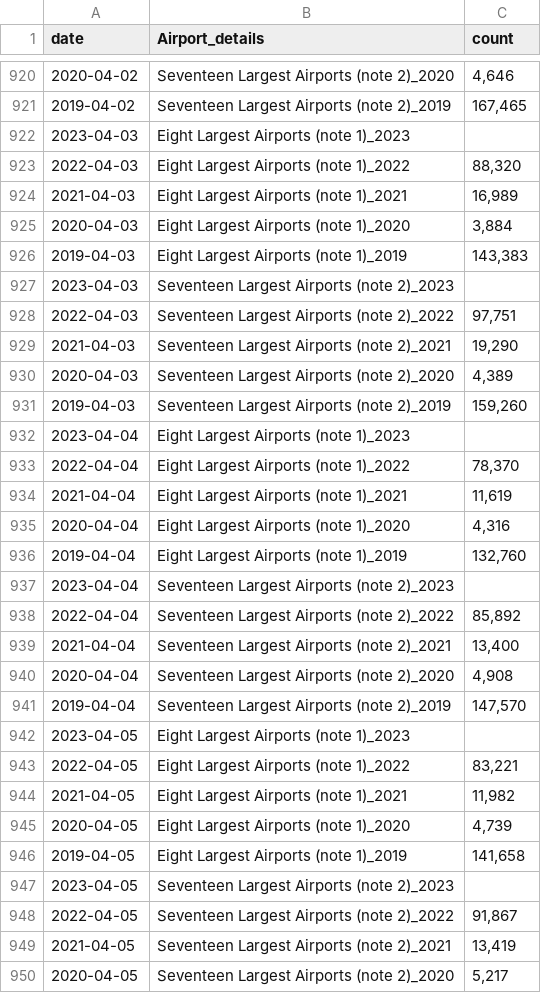
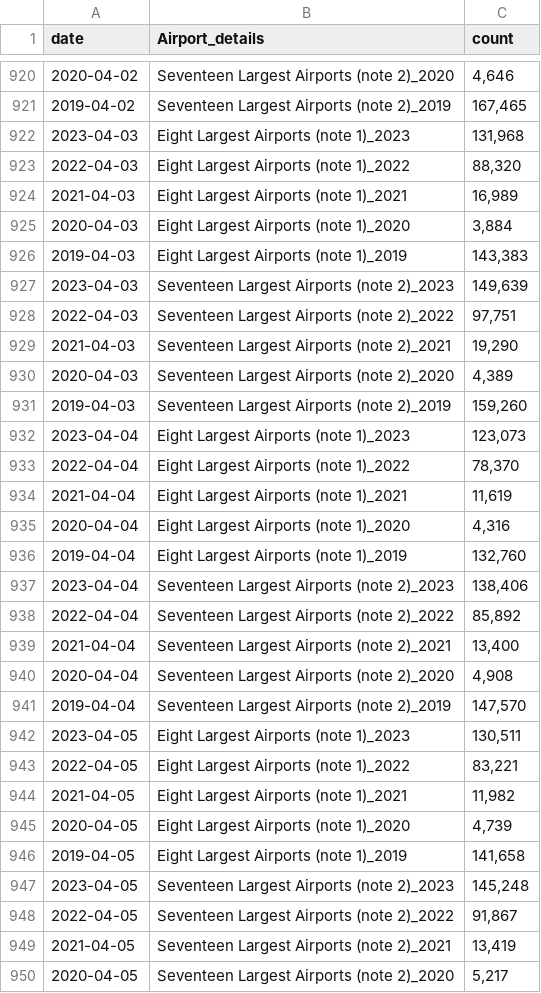
Before and after one commit to shamanthc/bdl-lde-public, a CSV file: Data/Screened_Passengers.csv, drawn as a sheet; only a part is shown, gaps mark what is left out; the diff covers the shown part only.

```diff
--- a/Data/Screened_Passengers.csv
+++ b/Data/Screened_Passengers.csv
@@ -921,3 +921,3 @@
 2019-04-02,"Seventeen Largest Airports (note 2)_2019","167,465"
-2023-04-03,"Eight Largest Airports (note 1)_2023",""
+2023-04-03,"Eight Largest Airports (note 1)_2023","131,968"
 2022-04-03,"Eight Largest Airports (note 1)_2022","88,320"
@@ -926,3 +926,3 @@
 2019-04-03,"Eight Largest Airports (note 1)_2019","143,383"
-2023-04-03,"Seventeen Largest Airports (note 2)_2023",""
+2023-04-03,"Seventeen Largest Airports (note 2)_2023","149,639"
 2022-04-03,"Seventeen Largest Airports (note 2)_2022","97,751"
@@ -931,3 +931,3 @@
 2019-04-03,"Seventeen Largest Airports (note 2)_2019","159,260"
-2023-04-04,"Eight Largest Airports (note 1)_2023",""
+2023-04-04,"Eight Largest Airports (note 1)_2023","123,073"
 2022-04-04,"Eight Largest Airports (note 1)_2022","78,370"
@@ -936,3 +936,3 @@
 2019-04-04,"Eight Largest Airports (note 1)_2019","132,760"
-2023-04-04,"Seventeen Largest Airports (note 2)_2023",""
+2023-04-04,"Seventeen Largest Airports (note 2)_2023","138,406"
 2022-04-04,"Seventeen Largest Airports (note 2)_2022","85,892"
@@ -941,3 +941,3 @@
 2019-04-04,"Seventeen Largest Airports (note 2)_2019","147,570"
-2023-04-05,"Eight Largest Airports (note 1)_2023",""
+2023-04-05,"Eight Largest Airports (note 1)_2023","130,511"
 2022-04-05,"Eight Largest Airports (note 1)_2022","83,221"
@@ -946,3 +946,3 @@
 2019-04-05,"Eight Largest Airports (note 1)_2019","141,658"
-2023-04-05,"Seventeen Largest Airports (note 2)_2023",""
+2023-04-05,"Seventeen Largest Airports (note 2)_2023","145,248"
 2022-04-05,"Seventeen Largest Airports (note 2)_2022","91,867"
```
Also changed, not shown: 22 edited cells elsewhere in this file.
